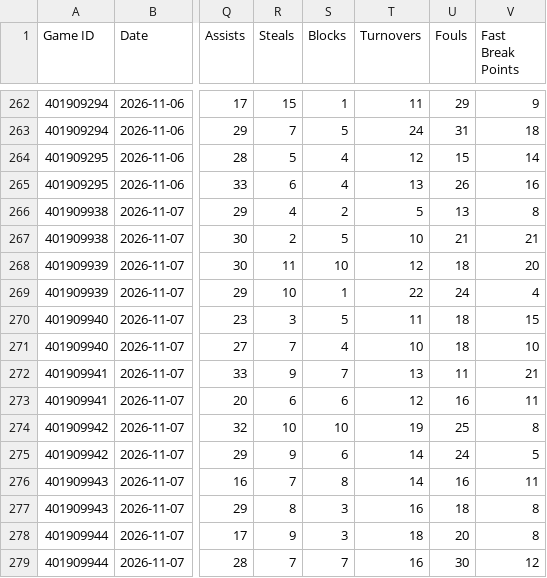
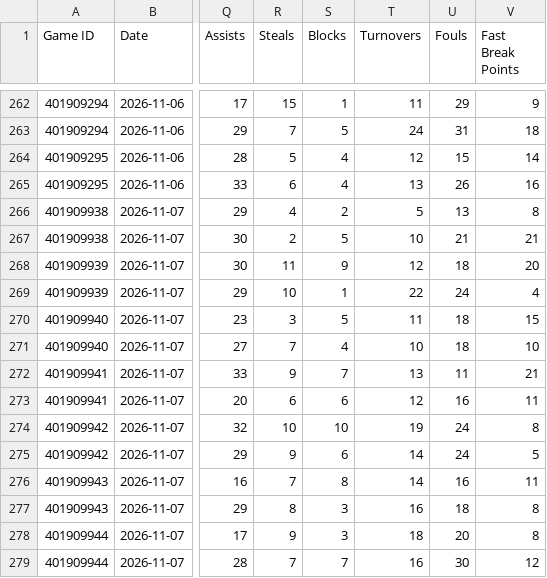
Before and after one commit to HitByOne/NBAData, a CSV file: site/data/nba_2027_team_box.csv, drawn as a sheet; only a part is shown, gaps mark what is left out; the diff names each change by its address in the sheet, - before the commit and + after, or states it on an @@ line.

```diff
--- a/site/data/nba_2027_team_box.csv
+++ b/site/data/nba_2027_team_box.csv
-S268 (Blocks): 10
+S268 (Blocks): 9
-U274 (Fouls): 25
+U274 (Fouls): 24
```
Also changed, not shown: site/data/nba_2027_backtest.csv, site/data/nba_2027_injury_report.csv, 6 other files.
